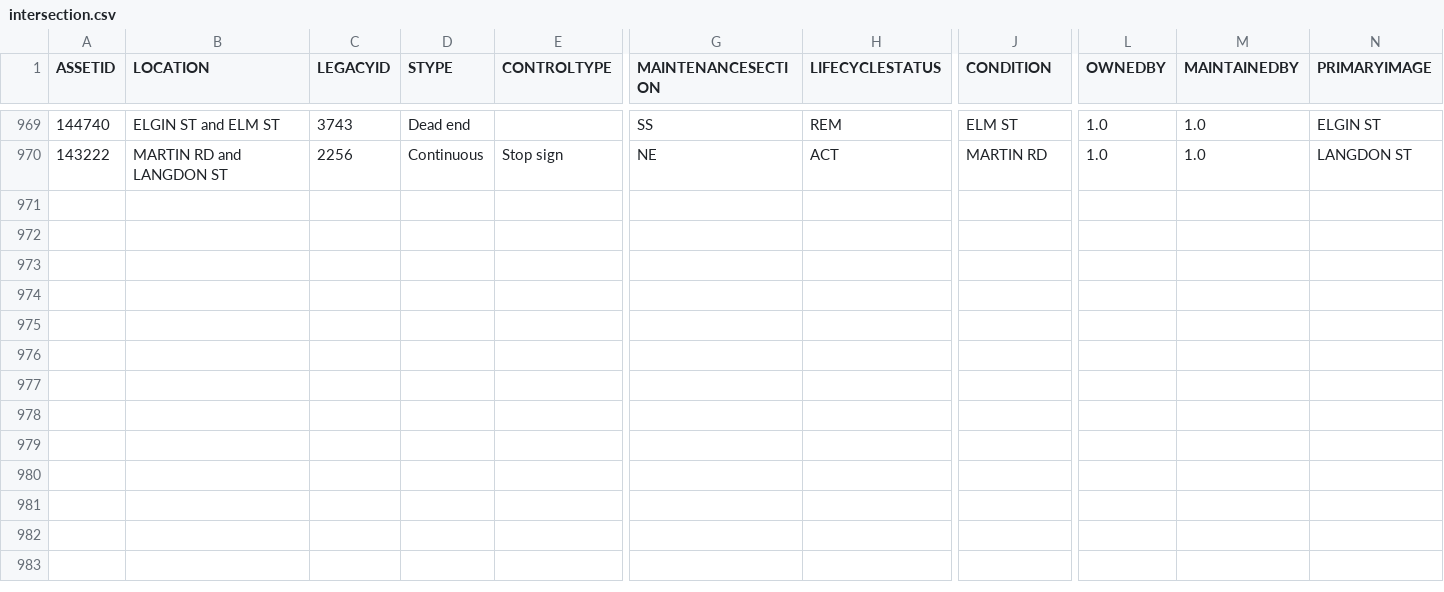
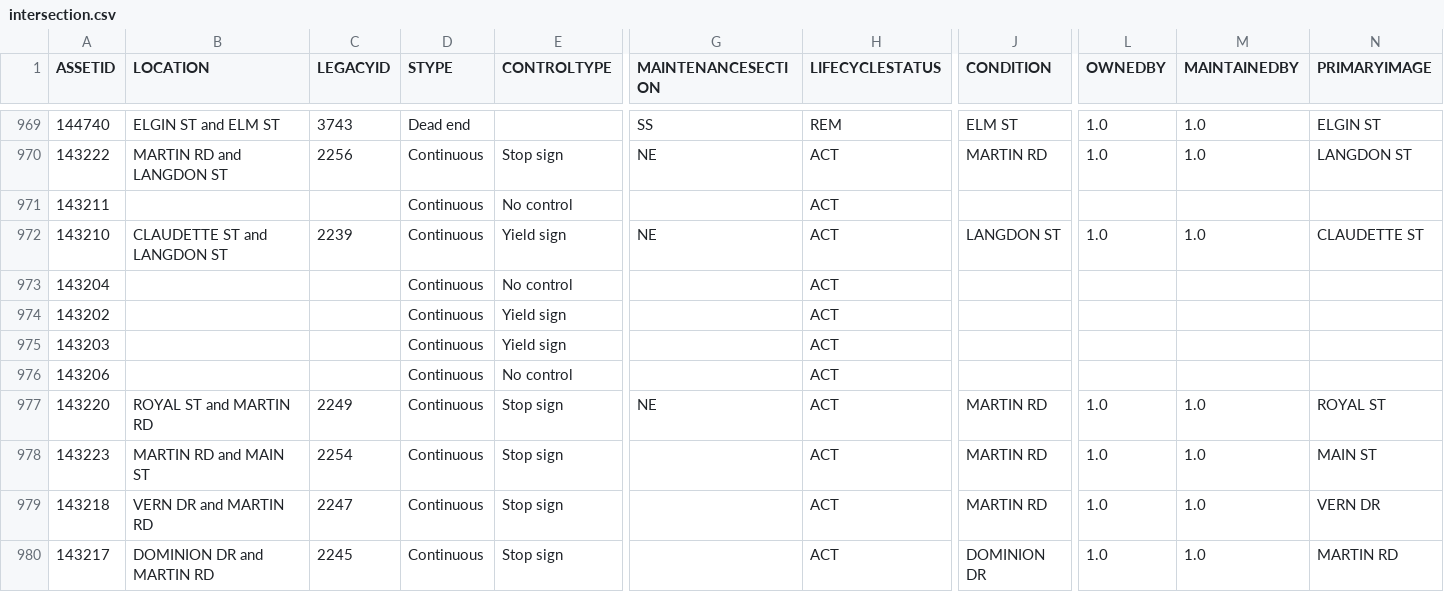
Before and after one commit to official-tisao/route-optimisation-mst, a CSV file: intersection.csv, drawn as a sheet; only a part is shown, gaps mark what is left out; rows hold the shown columns only; the diff names each change by its address in the sheet, - before the commit and + after, or states it on an @@ line.

Commit message:
Add intersection data records

```diff
--- a/intersection.csv
+++ b/intersection.csv
+row 971: 143211 |  |  | Continuous | No control |  | ACT
+row 972: 143210 | CLAUDETTE ST and LANGDON ST | 2239 | Continuous | Yield sign | NE | ACT | LANGDON ST | 1.0 | 1.0 | CLAUDETTE ST
+row 973: 143204 |  |  | Continuous | No control |  | ACT
+row 974: 143202 |  |  | Continuous | Yield sign |  | ACT
+row 975: 143203 |  |  | Continuous | Yield sign |  | ACT
+row 976: 143206 |  |  | Continuous | No control |  | ACT
+row 977: 143220 | ROYAL ST and MARTIN RD | 2249 | Continuous | Stop sign | NE | ACT | MARTIN RD | 1.0 | 1.0 | ROYAL ST
+row 978: 143223 | MARTIN RD and MAIN ST | 2254 | Continuous | Stop sign |  | ACT | MARTIN RD | 1.0 | 1.0 | MAIN ST
+row 979: 143218 | VERN DR and MARTIN RD | 2247 | Continuous | Stop sign |  | ACT | MARTIN RD | 1.0 | 1.0 | VERN DR
+row 980: 143217 | DOMINION DR and MARTIN RD | 2245 | Continuous | Stop sign |  | ACT | DOMINION DR | 1.0 | 1.0 | MARTIN RD
```
